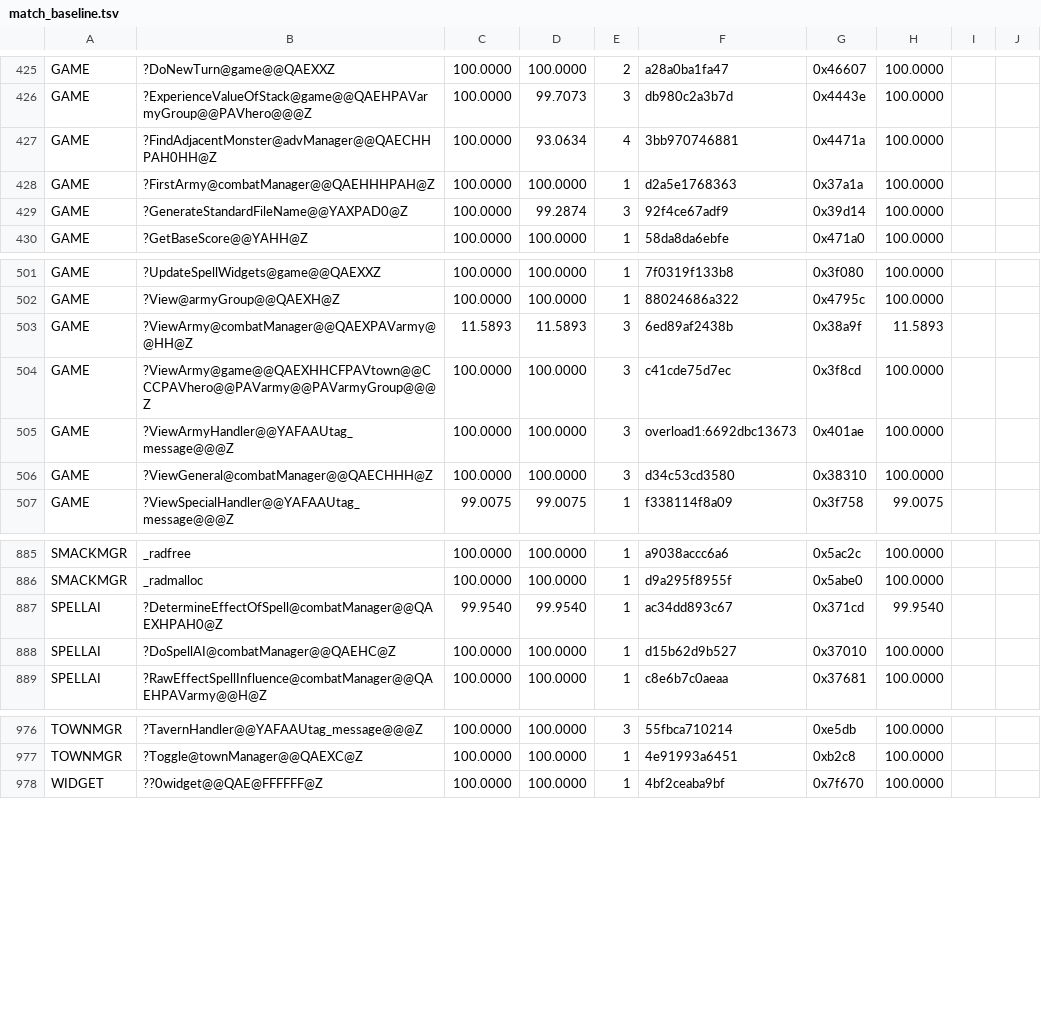
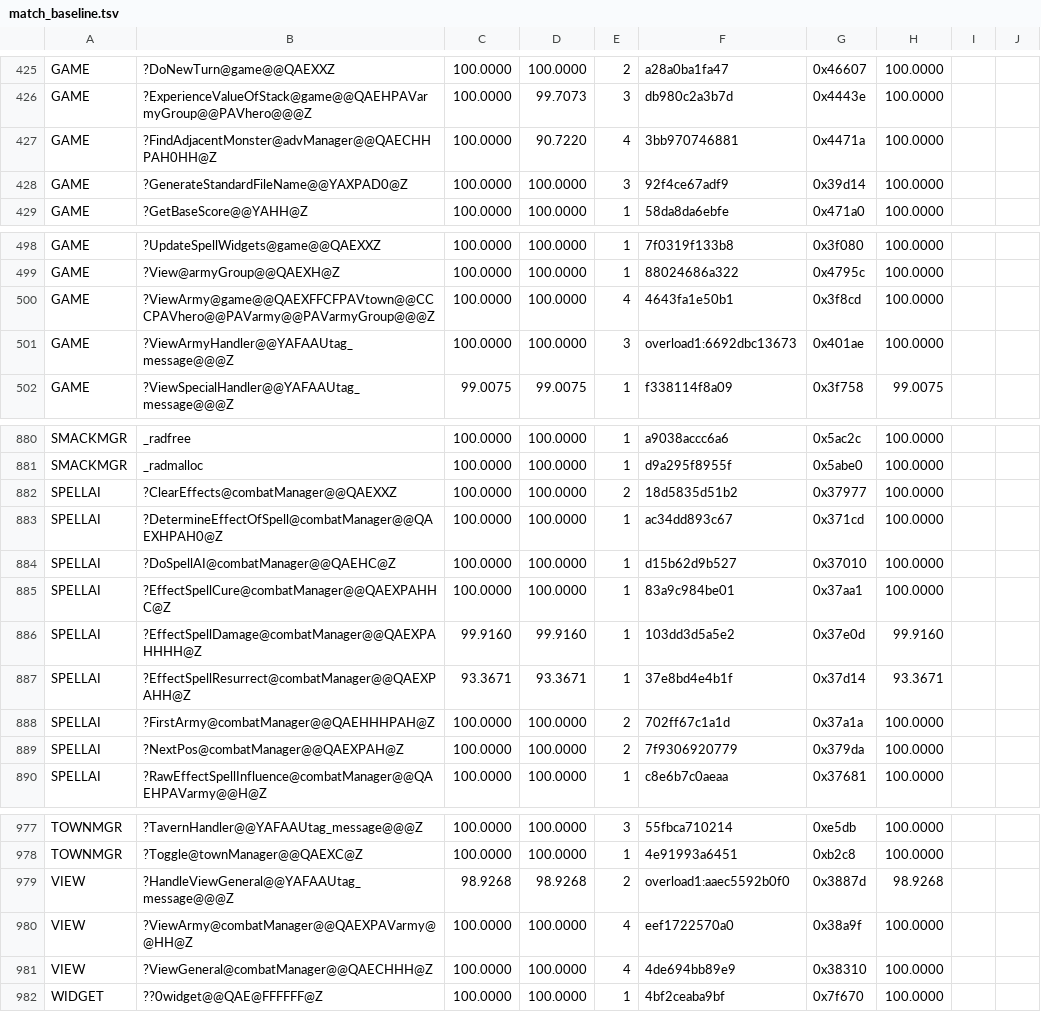
Before and after one commit to sushi-shi/homm1-decomp, a TSV file: config/match_baseline.tsv, drawn as a sheet; only a part is shown, gaps mark what is left out; the diff covers the shown part only.

```diff
--- a/config/match_baseline.tsv
+++ b/config/match_baseline.tsv
@@ -426,5 +426,4 @@ GAME	?DoNewTurn@game@@QAEXXZ	100.0000	100.0000	2	a28a0ba1fa47	0x46607	100.0000
 GAME	?ExperienceValueOfStack@game@@QAEHPAVarmyGroup@@PAVhero@@@Z	100.0000	99.7073	3	db980c2a3b7d	0x4443e	100.0000	
-GAME	?FindAdjacentMonster@advManager@@QAECHHPAH0HH@Z	100.0000	93.0634	4	3bb970746881	0x4471a	100.0000	
-GAME	?FirstArmy@combatManager@@QAEHHHPAH@Z	100.0000	100.0000	1	d2a5e1768363	0x37a1a	100.0000	
-GAME	?GenerateStandardFileName@@YAXPAD0@Z	100.0000	99.2874	3	92f4ce67adf9	0x39d14	100.0000	
+GAME	?FindAdjacentMonster@advManager@@QAECHHPAH0HH@Z	100.0000	90.7220	4	3bb970746881	0x4471a	100.0000	
+GAME	?GenerateStandardFileName@@YAXPAD0@Z	100.0000	100.0000	3	92f4ce67adf9	0x39d14	100.0000	
 GAME	?GetBaseScore@@YAHH@Z	100.0000	100.0000	1	58da8da6ebfe	0x471a0	100.0000	
@@ -502,6 +499,4 @@ GAME	?UpdateSpellWidgets@game@@QAEXXZ	100.0000	100.0000	1	7f0319f133b8	0x3f080	1
 GAME	?View@armyGroup@@QAEXH@Z	100.0000	100.0000	1	88024686a322	0x4795c	100.0000	
-GAME	?ViewArmy@combatManager@@QAEXPAVarmy@@HH@Z	11.5893	11.5893	3	6ed89af2438b	0x38a9f	11.5893	
-GAME	?ViewArmy@game@@QAEXHHCFPAVtown@@CCCPAVhero@@PAVarmy@@PAVarmyGroup@@@Z	100.0000	100.0000	3	c41cde75d7ec	0x3f8cd	100.0000	
+GAME	?ViewArmy@game@@QAEXFFCFPAVtown@@CCCPAVhero@@PAVarmy@@PAVarmyGroup@@@Z	100.0000	100.0000	4	4643fa1e50b1	0x3f8cd	100.0000	
 GAME	?ViewArmyHandler@@YAFAAUtag_message@@@Z	100.0000	100.0000	3	overload1:6692dbc13673	0x401ae	100.0000	
-GAME	?ViewGeneral@combatManager@@QAECHHH@Z	100.0000	100.0000	3	d34c53cd3580	0x38310	100.0000	
 GAME	?ViewSpecialHandler@@YAFAAUtag_message@@@Z	99.0075	99.0075	1	f338114f8a09	0x3f758	99.0075	
@@ -886,4 +881,10 @@ SMACKMGR	_radfree	100.0000	100.0000	1	a9038accc6a6	0x5ac2c	100.0000
 SMACKMGR	_radmalloc	100.0000	100.0000	1	d9a295f8955f	0x5abe0	100.0000	
-SPELLAI	?DetermineEffectOfSpell@combatManager@@QAEXHPAH0@Z	99.9540	99.9540	1	ac34dd893c67	0x371cd	99.9540	
+SPELLAI	?ClearEffects@combatManager@@QAEXXZ	100.0000	100.0000	2	18d5835d51b2	0x37977	100.0000	
+SPELLAI	?DetermineEffectOfSpell@combatManager@@QAEXHPAH0@Z	100.0000	100.0000	1	ac34dd893c67	0x371cd	100.0000	
 SPELLAI	?DoSpellAI@combatManager@@QAEHC@Z	100.0000	100.0000	1	d15b62d9b527	0x37010	100.0000	
+SPELLAI	?EffectSpellCure@combatManager@@QAEXPAHHC@Z	100.0000	100.0000	1	83a9c984be01	0x37aa1	100.0000	
+SPELLAI	?EffectSpellDamage@combatManager@@QAEXPAHHHH@Z	99.9160	99.9160	1	103dd3d5a5e2	0x37e0d	99.9160	
+SPELLAI	?EffectSpellResurrect@combatManager@@QAEXPAHH@Z	93.3671	93.3671	1	37e8bd4e4b1f	0x37d14	93.3671	
+SPELLAI	?FirstArmy@combatManager@@QAEHHHPAH@Z	100.0000	100.0000	2	702ff67c1a1d	0x37a1a	100.0000	
+SPELLAI	?NextPos@combatManager@@QAEXPAH@Z	100.0000	100.0000	2	7f9306920779	0x379da	100.0000	
 SPELLAI	?RawEffectSpellInfluence@combatManager@@QAEHPAVarmy@@H@Z	100.0000	100.0000	1	c8e6b7c0aeaa	0x37681	100.0000	
@@ -977,2 +978,5 @@ TOWNMGR	?TavernHandler@@YAFAAUtag_message@@@Z	100.0000	100.0000	3	55fbca710214	0
 TOWNMGR	?Toggle@townManager@@QAEXC@Z	100.0000	100.0000	1	4e91993a6451	0xb2c8	100.0000	
+VIEW	?HandleViewGeneral@@YAFAAUtag_message@@@Z	98.9268	98.9268	2	overload1:aaec5592b0f0	0x3887d	98.9268	
+VIEW	?ViewArmy@combatManager@@QAEXPAVarmy@@HH@Z	100.0000	100.0000	4	eef1722570a0	0x38a9f	100.0000	
+VIEW	?ViewGeneral@combatManager@@QAECHHH@Z	100.0000	100.0000	4	4de694bb89e9	0x38310	100.0000	
 WIDGET	??0widget@@QAE@FFFFFF@Z	100.0000	100.0000	1	4bf2ceaba9bf	0x7f670	100.0000	
```
Also changed, not shown: 1 added row, 3 removed rows and 63 edited cells elsewhere in this file, 1 other file.
